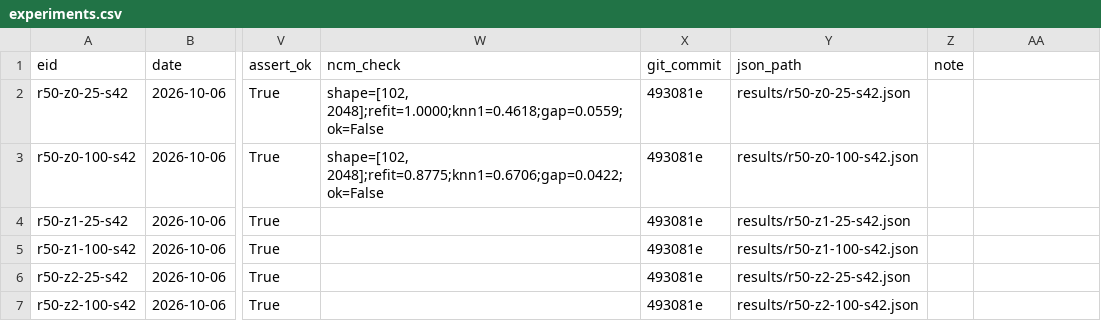
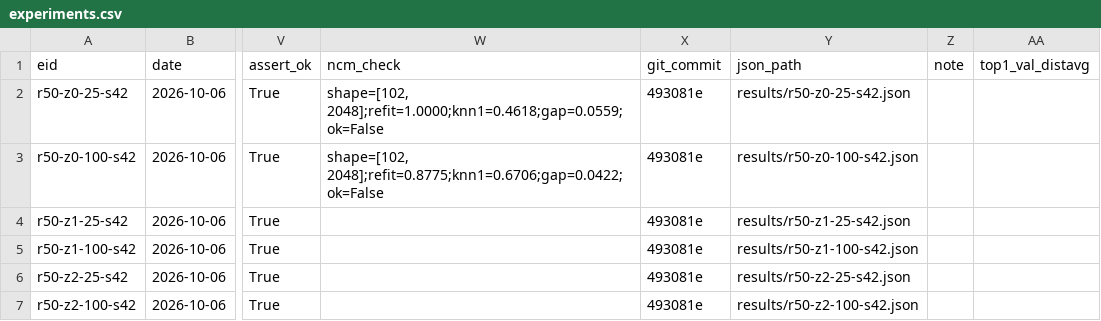
Before and after one commit to xiyang123457/T1-transformer-and-ViT, a CSV file: experiments.csv, drawn as a sheet; only a part is shown, gaps mark what is left out; the diff names each change by its address in the sheet, - before the commit and + after, or states it on an @@ line.

```diff
--- a/experiments.csv
+++ b/experiments.csv
-AA1: (empty)
+AA1: top1_val_distavg
```
Also changed, not shown: 10 other files.
